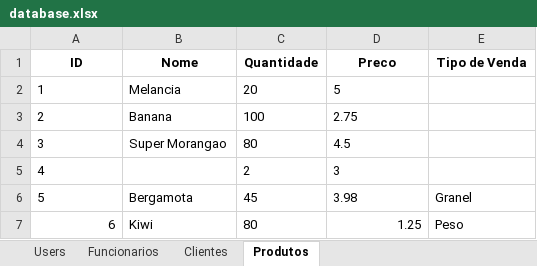
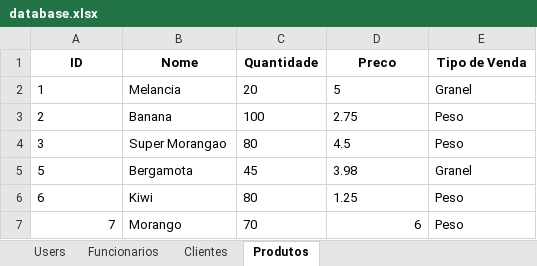
Before and after one commit to tavareesdev/sistema_hortifruti, an Excel workbook: output/database.xlsx, sheet Produtos, drawn as a sheet; values as stored, in another font and other column widths than the file's, no borders; removed rows and columns are numbered as before the commit, all else as after; the diff names each change by its address in the sheet, - before the commit and + after, or states it on an @@ line.

```diff
--- a/output/database.xlsx (sheet Produtos)
+++ b/output/database.xlsx (sheet Produtos)
-E2 (Tipo de Venda): (empty)
+E2 (Tipo de Venda): Granel
-E3:E4 (Tipo de Venda): (empty)
+E3:E4 (Tipo de Venda): Peso
-row 5: 4 |  | 2 | 3
-A6 alignment: right
+A6 alignment: left
-D6 alignment: right
+D6 alignment: left
+row 7: 7 | Morango | 70 | 6 | Peso
```
Also changed, not shown: sheet Funcionarios, sheet Users, 4 other files.
